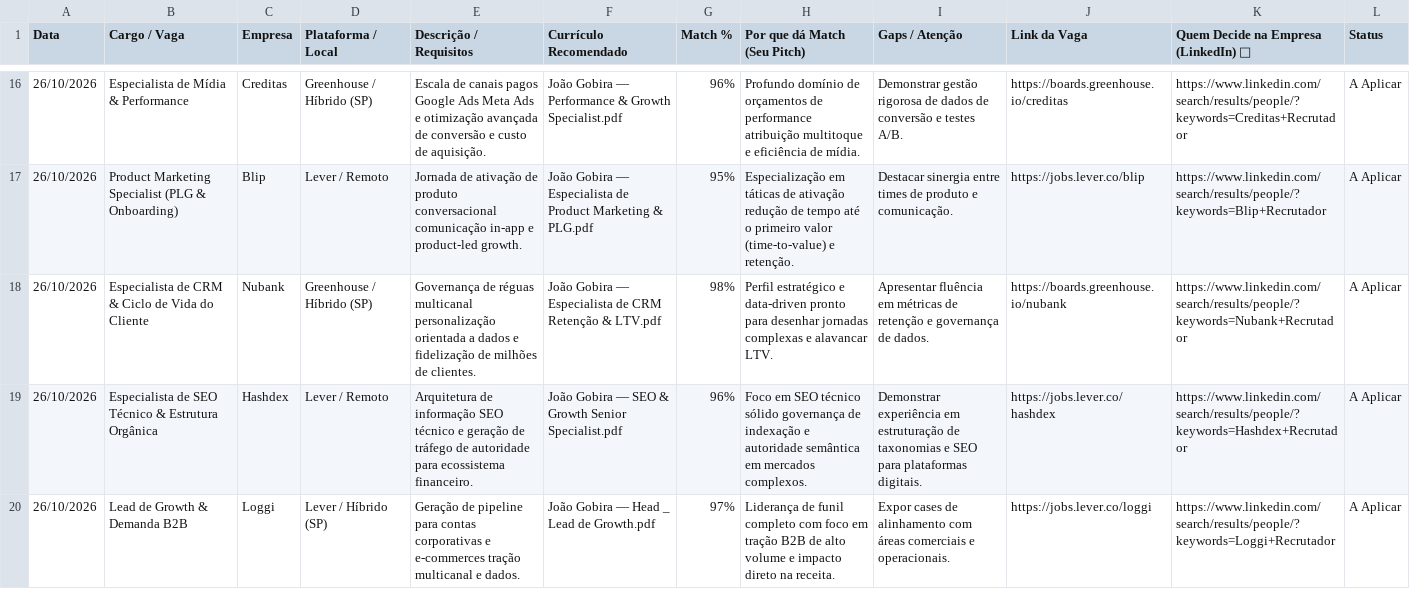
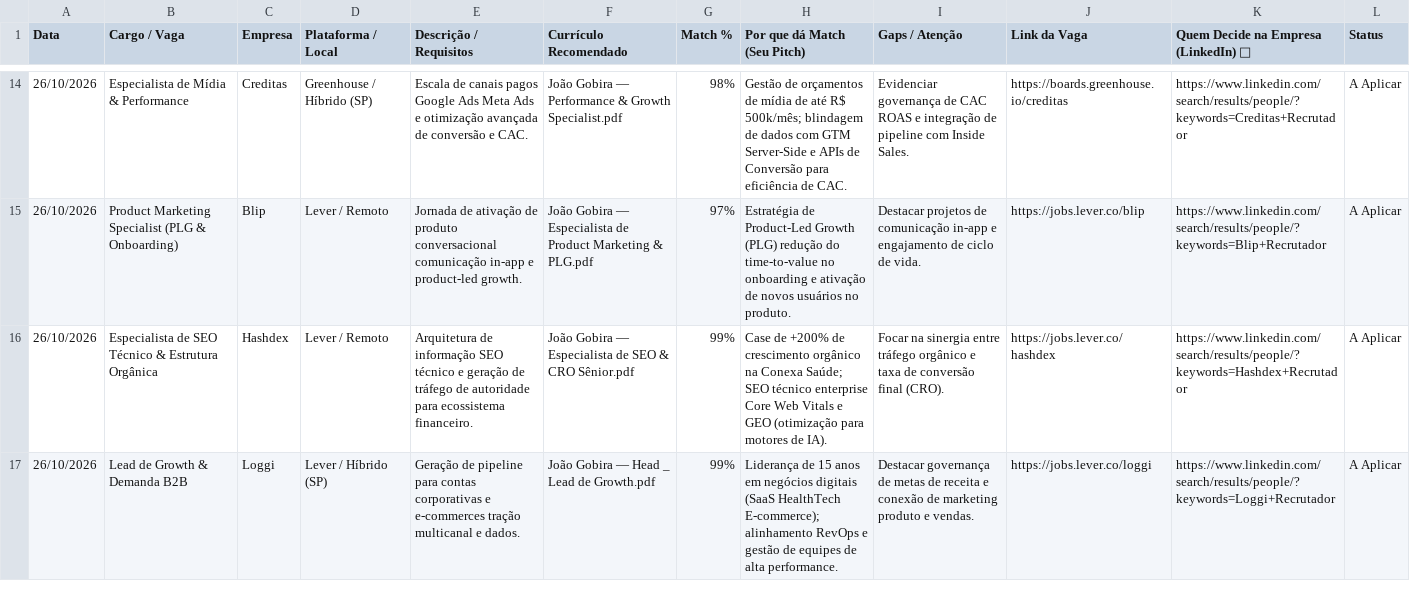
Before and after one commit to joaogobira/Jo-o-Gobira-Growth, a CSV file: Vagas_Encontradas_Joao_Gobira.csv, drawn as a sheet; only a part is shown, gaps mark what is left out; the diff covers the shown part only.

Commit message:
Exclusao de Vagas de CRM e Foco Total em Growth Demanda e SEO Senior - 2026-10-26 16:42

```diff
--- a/Vagas_Encontradas_Joao_Gobira.csv
+++ b/Vagas_Encontradas_Joao_Gobira.csv
@@ -16,5 +14,4 @@ Data,Cargo / Vaga,Empresa,Plataforma / Local,Descrição / Requisitos,Currículo
-26/10/2026,Especialista de Mídia & Performance,Creditas,Greenhouse / Híbrido (SP),Escala de canais pagos Google Ads Meta Ads e otimização avançada de conversão e custo de aquisição.,João Gobira — Performance & Growth Specialist.pdf,96%,Profundo domínio de orçamentos de performance atribuição multitoque e eficiência de mídia.,Demonstrar gestão rigorosa de dados de conversão e testes A/B.,https://boards.greenhouse.io/creditas,https://www.linkedin.com/search/results/people/?keywords=Creditas+Recrutador,A Aplicar
-26/10/2026,Product Marketing Specialist (PLG & Onboarding),Blip,Lever / Remoto,Jornada de ativação de produto conversacional comunicação in-app e product-led growth.,João Gobira — Especialista de Product Marketing & PLG.pdf,95%,Especialização em táticas de ativação redução de tempo até o primeiro valor (time-to-value) e retenção.,Destacar sinergia entre times de produto e comunicação.,https://jobs.lever.co/blip,https://www.linkedin.com/search/results/people/?keywords=Blip+Recrutador,A Aplicar
-26/10/2026,Especialista de CRM & Ciclo de Vida do Cliente,Nubank,Greenhouse / Híbrido (SP),Governança de réguas multicanal personalização orientada a dados e fidelização de milhões de clientes.,João Gobira — Especialista de CRM Retenção & LTV.pdf,98%,Perfil estratégico e data-driven pronto para desenhar jornadas complexas e alavancar LTV.,Apresentar fluência em métricas de retenção e governança de dados.,https://boards.greenhouse.io/nubank,https://www.linkedin.com/search/results/people/?keywords=Nubank+Recrutador,A Aplicar
-26/10/2026,Especialista de SEO Técnico & Estrutura Orgânica,Hashdex,Lever / Remoto,Arquitetura de informação SEO técnico e geração de tráfego de autoridade para ecossistema financeiro.,João Gobira — SEO & Growth Senior Specialist.pdf,96%,Foco em SEO técnico sólido governança de indexação e autoridade semântica em mercados complexos.,Demonstrar experiência em estruturação de taxonomias e SEO para plataformas digitais.,https://jobs.lever.co/hashdex,https://www.linkedin.com/search/results/people/?keywords=Hashdex+Recrutador,A Aplicar
-26/10/2026,Lead de Growth & Demanda B2B,Loggi,Lever / Híbrido (SP),Geração de pipeline para contas corporativas e e-commerces tração multicanal e dados.,João Gobira — Head _ Lead de Growth.pdf,97%,Liderança de funil completo com foco em tração B2B de alto volume e impacto direto na receita.,Expor cases de alinhamento com áreas comerciais e operacionais.,https://jobs.lever.co/loggi,https://www.linkedin.com/search/results/people/?keywords=Loggi+Recrutador,A Aplicar
+26/10/2026,Especialista de Mídia & Performance,Creditas,Greenhouse / Híbrido (SP),Escala de canais pagos Google Ads Meta Ads e otimização avançada de conversão e CAC.,João Gobira — Performance & Growth Specialist.pdf,98%,Gestão de orçamentos de mídia de até R$ 500k/mês; blindagem de dados com GTM Server-Side e APIs de Conversão para eficiência de CAC.,Evidenciar governança de CAC ROAS e integração de pipeline com Inside Sales.,https://boards.greenhouse.io/creditas,https://www.linkedin.com/search/results/people/?keywords=Creditas+Recrutador,A Aplicar
+26/10/2026,Product Marketing Specialist (PLG & Onboarding),Blip,Lever / Remoto,Jornada de ativação de produto conversacional comunicação in-app e product-led growth.,João Gobira — Especialista de Product Marketing & PLG.pdf,97%,Estratégia de Product-Led Growth (PLG) redução do time-to-value no onboarding e ativação de novos usuários no produto.,Destacar projetos de comunicação in-app e engajamento de ciclo de vida.,https://jobs.lever.co/blip,https://www.linkedin.com/search/results/people/?keywords=Blip+Recrutador,A Aplicar
+26/10/2026,Especialista de SEO Técnico & Estrutura Orgânica,Hashdex,Lever / Remoto,Arquitetura de informação SEO técnico e geração de tráfego de autoridade para ecossistema financeiro.,João Gobira — Especialista de SEO & CRO Sênior.pdf,99%,Case de +200% de crescimento orgânico na Conexa Saúde; SEO técnico enterprise Core Web Vitals e GEO (otimização para motores de IA).,Focar na sinergia entre tráfego orgânico e taxa de conversão final (CRO).,https://jobs.lever.co/hashdex,https://www.linkedin.com/search/results/people/?keywords=Hashdex+Recrutador,A Aplicar
+26/10/2026,Lead de Growth & Demanda B2B,Loggi,Lever / Híbrido (SP),Geração de pipeline para contas corporativas e e-commerces tração multicanal e dados.,João Gobira — Head _ Lead de Growth.pdf,99%,Liderança de 15 anos em negócios digitais (SaaS HealthTech E-commerce); alinhamento RevOps e gestão de equipes de alta performance.,Destacar governança de metas de receita e conexão de marketing produto e vendas.,https://jobs.lever.co/loggi,https://www.linkedin.com/search/results/people/?keywords=Loggi+Recrutador,A Aplicar
```
Also changed, not shown: 4 added rows, 3 removed rows and 30 edited cells elsewhere in this file, 1 other file.
